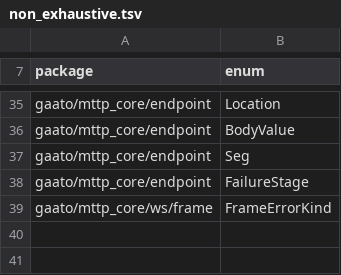
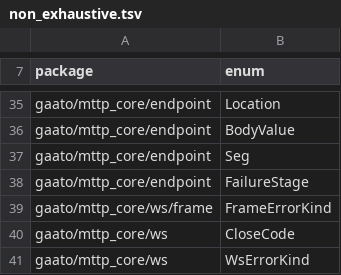
Before and after one commit to gaato/mttp, a TSV file: scripts/non_exhaustive.tsv, drawn as a sheet; only a part is shown, gaps mark what is left out; the diff names each change by its address in the sheet, - before the commit and + after, or states it on an @@ line.

```diff
--- a/scripts/non_exhaustive.tsv
+++ b/scripts/non_exhaustive.tsv
+row 40: gaato/mttp_core/ws | CloseCode
+row 41: gaato/mttp_core/ws | WsErrorKind
```
Also changed, not shown: scripts/test_manifest.tsv, 42 other files.
